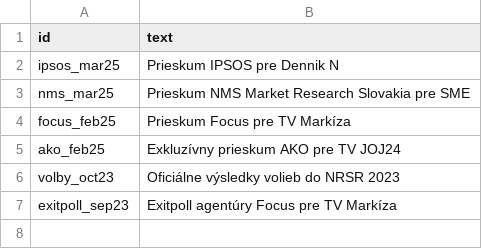
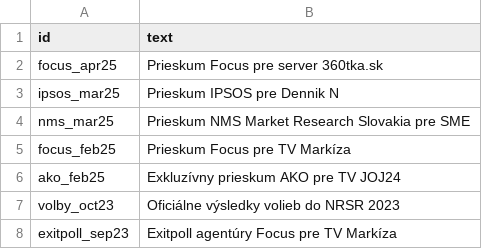
Before and after one commit to MartinHBA/politicalparties, a CSV file: creditInfo.csv, drawn as a sheet.

Commit message:
Update creditInfo.csv

```diff
--- a/creditInfo.csv
+++ b/creditInfo.csv
@@ -1,2 +1,3 @@
 id,text
+focus_apr25,"Prieskum Focus pre server 360tka.sk"
 ipsos_mar25,"Prieskum IPSOS pre Dennik N"
```
